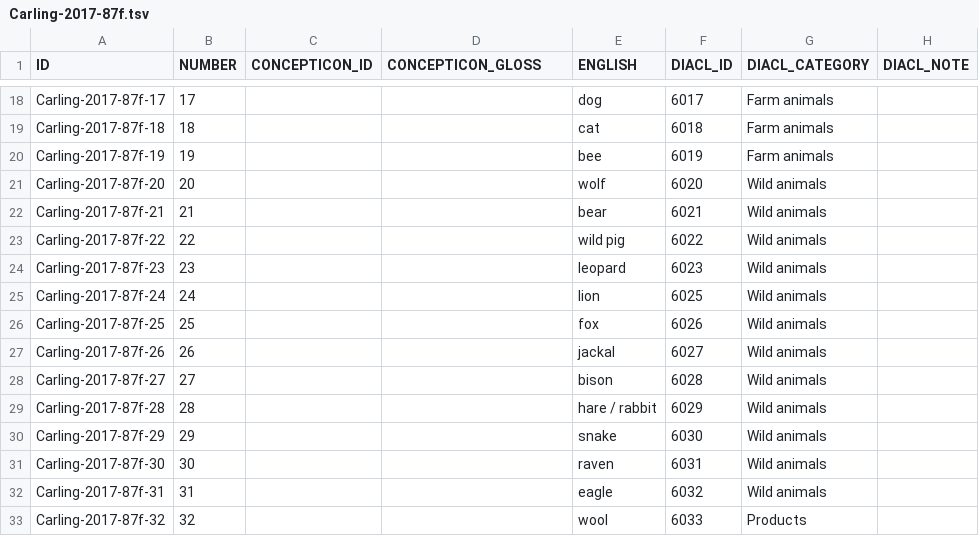
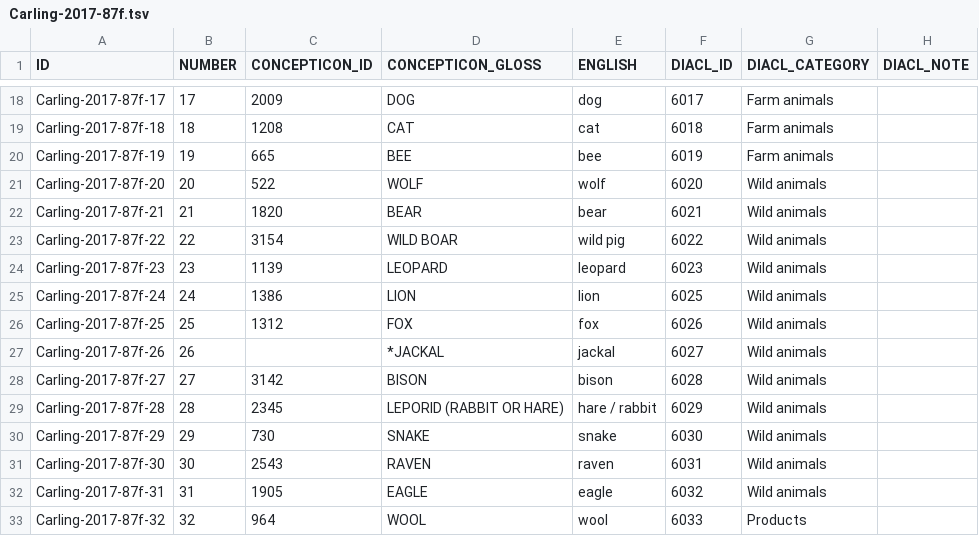
Before and after one commit to concepticon/concepticon-dev, a TSV file: concepticondata/conceptlists/Carling-2017-87f.tsv, drawn as a sheet; only a part is shown, gaps mark what is left out; the diff covers the shown part only; the diff names each change by its address in the sheet, - before the commit and + after, or states it on an @@ line.

```diff
--- a/concepticondata/conceptlists/Carling-2017-87f.tsv
+++ b/concepticondata/conceptlists/Carling-2017-87f.tsv
-C18 (CONCEPTICON_ID): (empty)
+C18 (CONCEPTICON_ID): 2009
-D18 (CONCEPTICON_GLOSS): (empty)
+D18 (CONCEPTICON_GLOSS): DOG
-C19 (CONCEPTICON_ID): (empty)
+C19 (CONCEPTICON_ID): 1208
-D19 (CONCEPTICON_GLOSS): (empty)
+D19 (CONCEPTICON_GLOSS): CAT
-C20 (CONCEPTICON_ID): (empty)
+C20 (CONCEPTICON_ID): 665
-D20 (CONCEPTICON_GLOSS): (empty)
+D20 (CONCEPTICON_GLOSS): BEE
-C21 (CONCEPTICON_ID): (empty)
+C21 (CONCEPTICON_ID): 522
-D21 (CONCEPTICON_GLOSS): (empty)
+D21 (CONCEPTICON_GLOSS): WOLF
-C22 (CONCEPTICON_ID): (empty)
+C22 (CONCEPTICON_ID): 1820
-D22 (CONCEPTICON_GLOSS): (empty)
+D22 (CONCEPTICON_GLOSS): BEAR
-C23 (CONCEPTICON_ID): (empty)
+C23 (CONCEPTICON_ID): 3154
-D23 (CONCEPTICON_GLOSS): (empty)
+D23 (CONCEPTICON_GLOSS): WILD BOAR
-C24 (CONCEPTICON_ID): (empty)
+C24 (CONCEPTICON_ID): 1139
-D24 (CONCEPTICON_GLOSS): (empty)
+D24 (CONCEPTICON_GLOSS): LEOPARD
-C25 (CONCEPTICON_ID): (empty)
+C25 (CONCEPTICON_ID): 1386
-D25 (CONCEPTICON_GLOSS): (empty)
+D25 (CONCEPTICON_GLOSS): LION
-C26 (CONCEPTICON_ID): (empty)
+C26 (CONCEPTICON_ID): 1312
-D26 (CONCEPTICON_GLOSS): (empty)
+D26 (CONCEPTICON_GLOSS): FOX
-D27 (CONCEPTICON_GLOSS): (empty)
+D27 (CONCEPTICON_GLOSS): *JACKAL
-C28 (CONCEPTICON_ID): (empty)
+C28 (CONCEPTICON_ID): 3142
-D28 (CONCEPTICON_GLOSS): (empty)
+D28 (CONCEPTICON_GLOSS): BISON
-C29 (CONCEPTICON_ID): (empty)
+C29 (CONCEPTICON_ID): 2345
-D29 (CONCEPTICON_GLOSS): (empty)
+D29 (CONCEPTICON_GLOSS): LEPORID (RABBIT OR HARE)
-C30 (CONCEPTICON_ID): (empty)
+C30 (CONCEPTICON_ID): 730
-D30 (CONCEPTICON_GLOSS): (empty)
+D30 (CONCEPTICON_GLOSS): SNAKE
-C31 (CONCEPTICON_ID): (empty)
+C31 (CONCEPTICON_ID): 2543
-D31 (CONCEPTICON_GLOSS): (empty)
+D31 (CONCEPTICON_GLOSS): RAVEN
-C32 (CONCEPTICON_ID): (empty)
+C32 (CONCEPTICON_ID): 1905
-D32 (CONCEPTICON_GLOSS): (empty)
+D32 (CONCEPTICON_GLOSS): EAGLE
-C33 (CONCEPTICON_ID): (empty)
+C33 (CONCEPTICON_ID): 964
-D33 (CONCEPTICON_GLOSS): (empty)
+D33 (CONCEPTICON_GLOSS): WOOL
```
Also changed, not shown: 139 edited cells elsewhere in this file.
